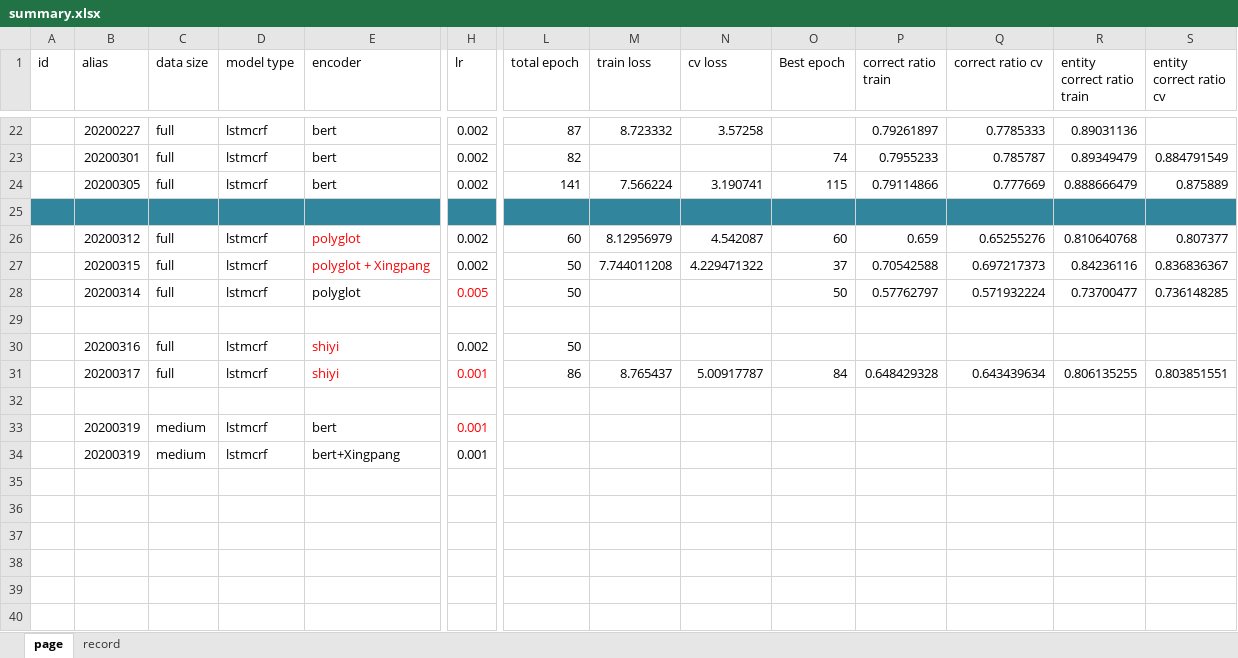
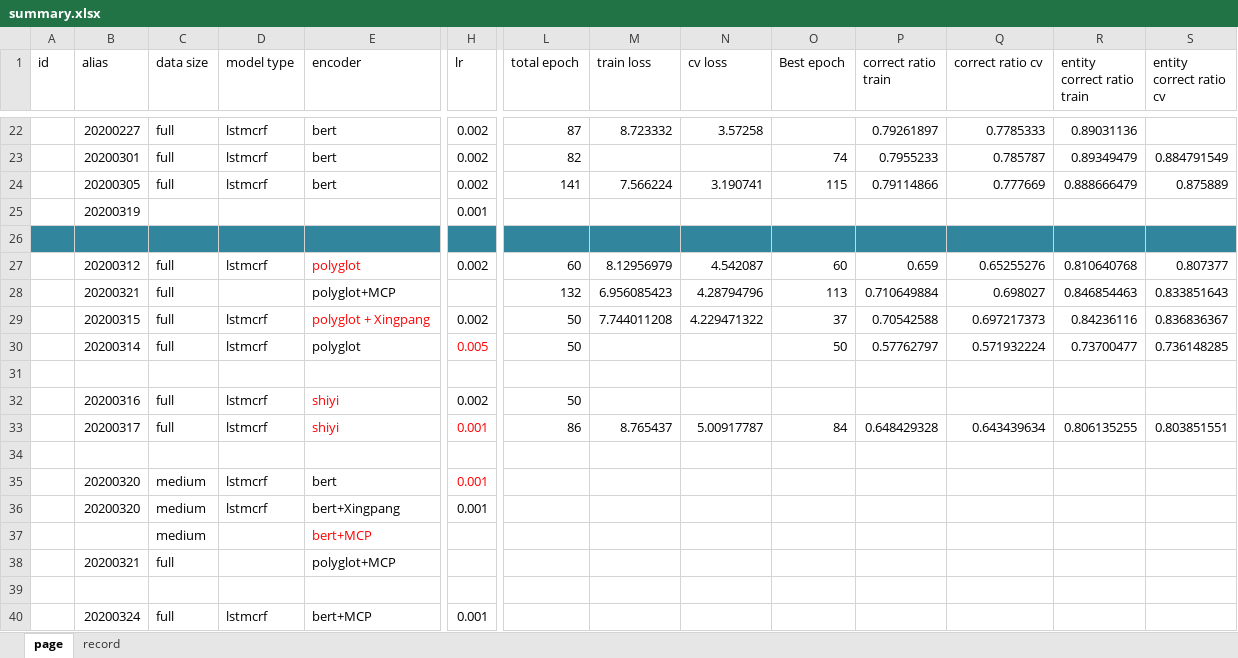
Before and after one commit to zhouliupku/LGtagging_LSTM, an Excel workbook: summary.xlsx, sheet page, drawn as a sheet; only a part is shown, gaps mark what is left out; values as stored, in another font and other column widths than the file's, no borders; addresses are those after the commit; rows hold the shown columns only; the diff names each change by its address in the sheet, - before the commit and + after, or states it on an @@ line.

```diff
--- a/summary.xlsx (sheet page)
+++ b/summary.xlsx (sheet page)
+row 25:  | 20200319 |  |  |  | 0.001
+row 28:  | 20200321 | full |  | polyglot+MCP |  | 132 | 6.956085423 | 4.28794796 | 113 | 0.710649884 | 0.698027 | 0.846854463 | 0.833851643
-B35:B36 (alias): 20200319
+B35:B36 (alias): 20200320
+row 37:  |  | medium |  | bert+MCP
+row 38:  | 20200321 | full |  | polyglot+MCP
+row 39: (empty)
+row 40:  | 20200324 | full | lstmcrf | bert+MCP | 0.001
```
Also changed, not shown: 2 other files.
